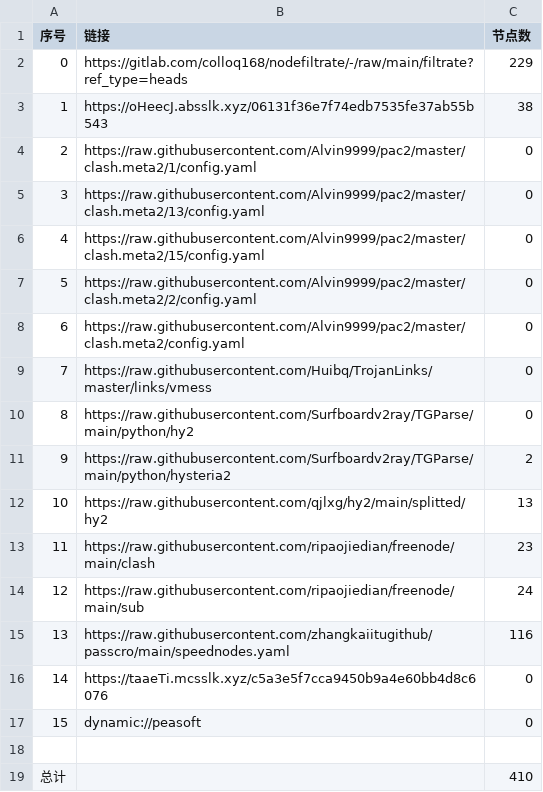
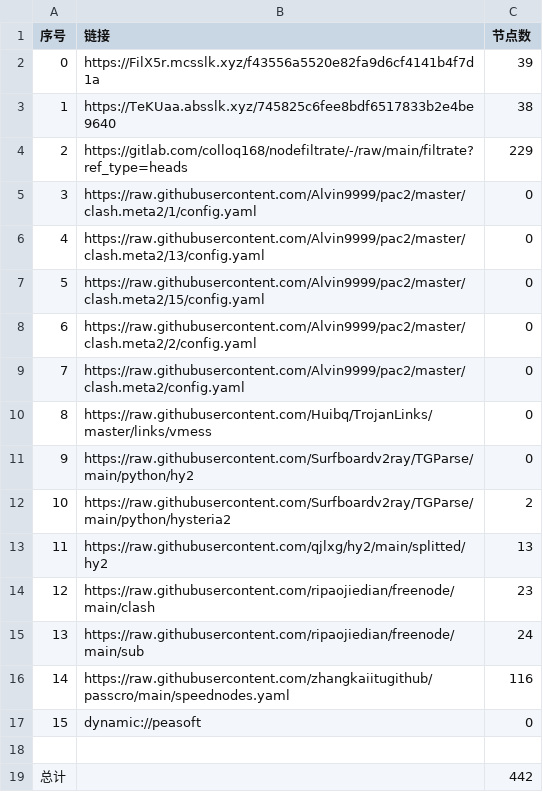
Before and after one commit to dreamMilk/AutoMergePublicNodes, a CSV file: list_result.csv, drawn as a sheet; removed rows and columns are numbered as before the commit, all else as after; the diff names each change by its address in the sheet, - before the commit and + after, or states it on an @@ line.

```diff
--- a/list_result.csv
+++ b/list_result.csv
+row 2: 0 | https://FilX5r.mcsslk.xyz/f43556a5520e82fa9d6cf4141b4f7d1a | 39
+row 3: 1 | https://TeKUaa.absslk.xyz/745825c6fee8bdf6517833b2e4be9640 | 38
@@ column A (序号) renumbered between rows 4 and 16 @@
-row 3: 1 | https://oHeecJ.absslk.xyz/06131f36e7f74edb7535fe37ab55b543 | 38
-row 16: 14 | https://taaeTi.mcsslk.xyz/c5a3e5f7cca9450b9a4e60bb4d8c6076 | 0
-C19 (节点数): 410
+C19 (节点数): 442
```
Also changed, not shown: 33 other files.
